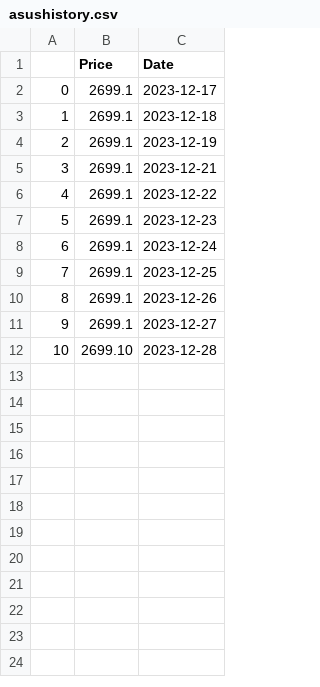
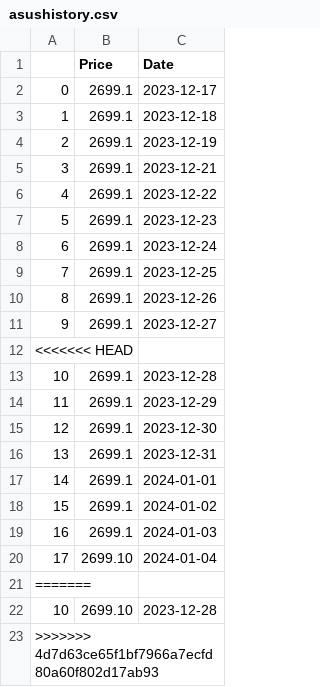
Before and after one commit to NishiyaKN/pyrice-logger, a CSV file: asus/asushistory.csv, drawn as a sheet; the diff names each change by its address in the sheet, - before the commit and + after, or states it on an @@ line.

```diff
--- a/asus/asushistory.csv
+++ b/asus/asushistory.csv
+row 12: <<<<<<< HEAD
+row 13: 10 | 2699.1 | 2023-12-28
+row 14: 11 | 2699.1 | 2023-12-29
+row 15: 12 | 2699.1 | 2023-12-30
+row 16: 13 | 2699.1 | 2023-12-31
+row 17: 14 | 2699.1 | 2024-01-01
+row 18: 15 | 2699.1 | 2024-01-02
+row 19: 16 | 2699.1 | 2024-01-03
+row 20: 17 | 2699.10 | 2024-01-04
+row 21: =======
+row 23: >>>>>>> 4d7d63ce65f1bf7966a7ecfd80a60f802d17ab93
```
Also changed, not shown: 2 other files.
